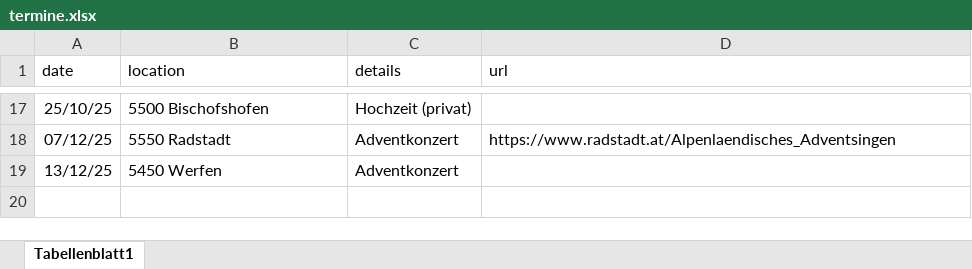
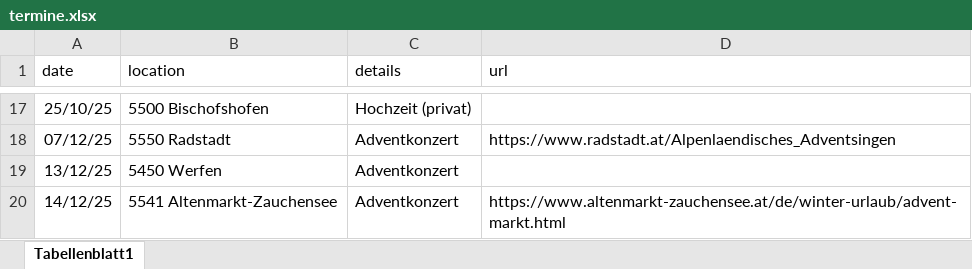
Before and after one commit to rumpelsepp/almstueberlmusi.at, an Excel workbook: termine.xlsx, sheet Tabellenblatt1, drawn as a sheet; only a part is shown, gaps mark what is left out; values as stored, in another font and other column widths than the file's, no borders; the diff names each change by its address in the sheet, - before the commit and + after, or states it on an @@ line.

```diff
--- a/termine.xlsx (sheet Tabellenblatt1)
+++ b/termine.xlsx (sheet Tabellenblatt1)
+row 20: 14/12/25 | 5541 Altenmarkt-Zauchensee | Adventkonzert | https://www.altenmarkt-zauchensee.at/de/winter-urlaub/advent-markt.html
```
Also changed, not shown: 1 other file.
